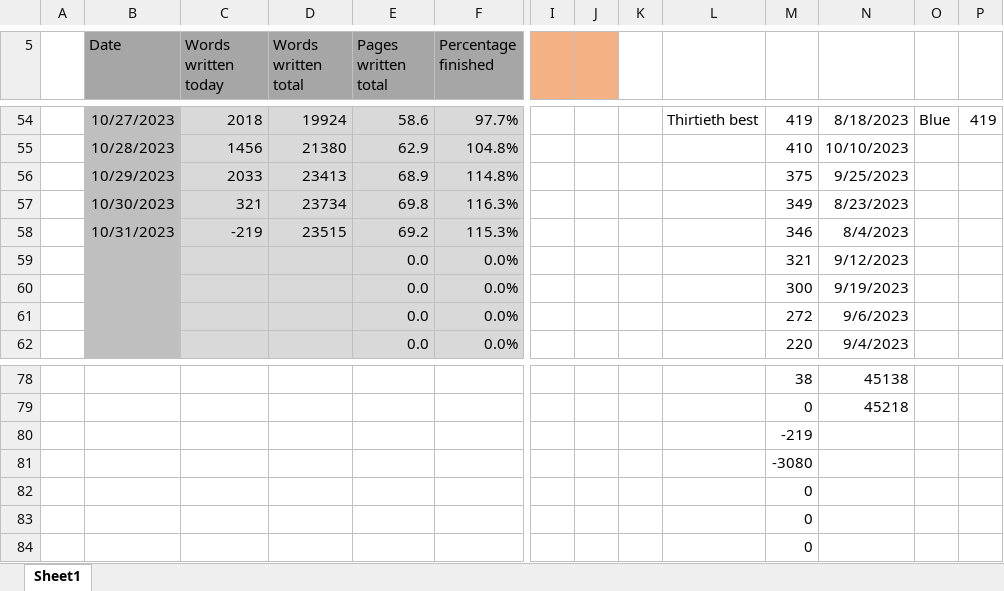
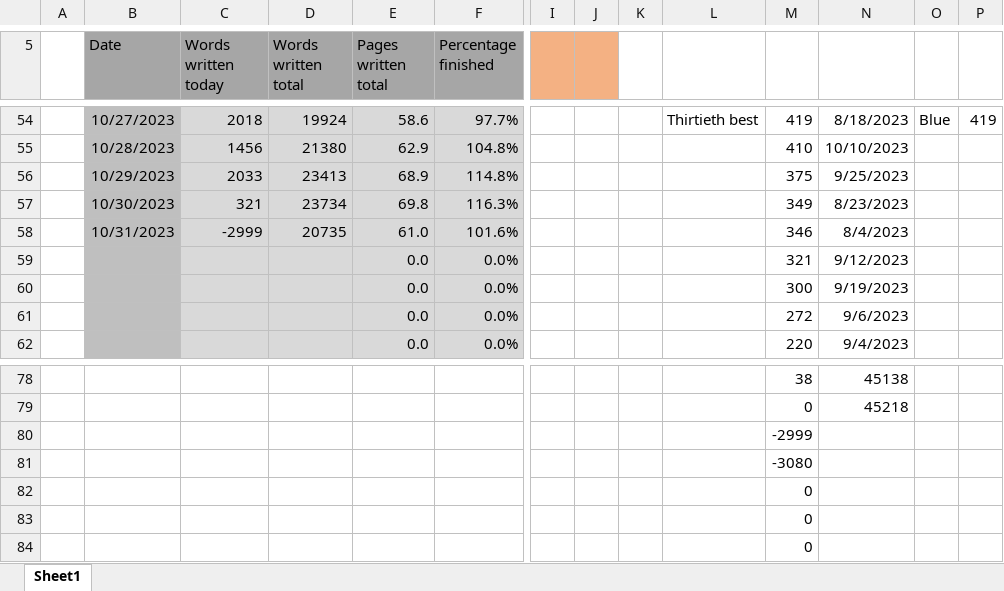
Before and after one commit to MarcusNoergaardWeng/CatalysisThesis, an Excel workbook: Writing/Keeping up with the Thesis.xlsx, sheet Sheet1, drawn as a sheet; only a part is shown, gaps mark what is left out; values as stored, in another font and other column widths than the file's, no borders; charts and pictures not drawn; removed rows and columns are numbered as before the commit, all else as after; rows hold the shown columns only; the diff names each change by its address in the sheet, - before the commit and + after, or states it on an @@ line.

```diff
--- a/Writing/Keeping up with the Thesis.xlsx (sheet Sheet1)
+++ b/Writing/Keeping up with the Thesis.xlsx (sheet Sheet1)
-row 58:  | 10/31/2023 | -219 | 23515 | 69.2 | 115.3% |  |  |  |  | 346 | 8/4/2023
+row 58:  | 10/31/2023 | -2999 | 20735 | 61.0 | 101.6% |  |  |  |  | 346 | 8/4/2023
-M80: -219
+M80: -2999
```
Also changed, not shown: charts or pictures, 7 other files.
